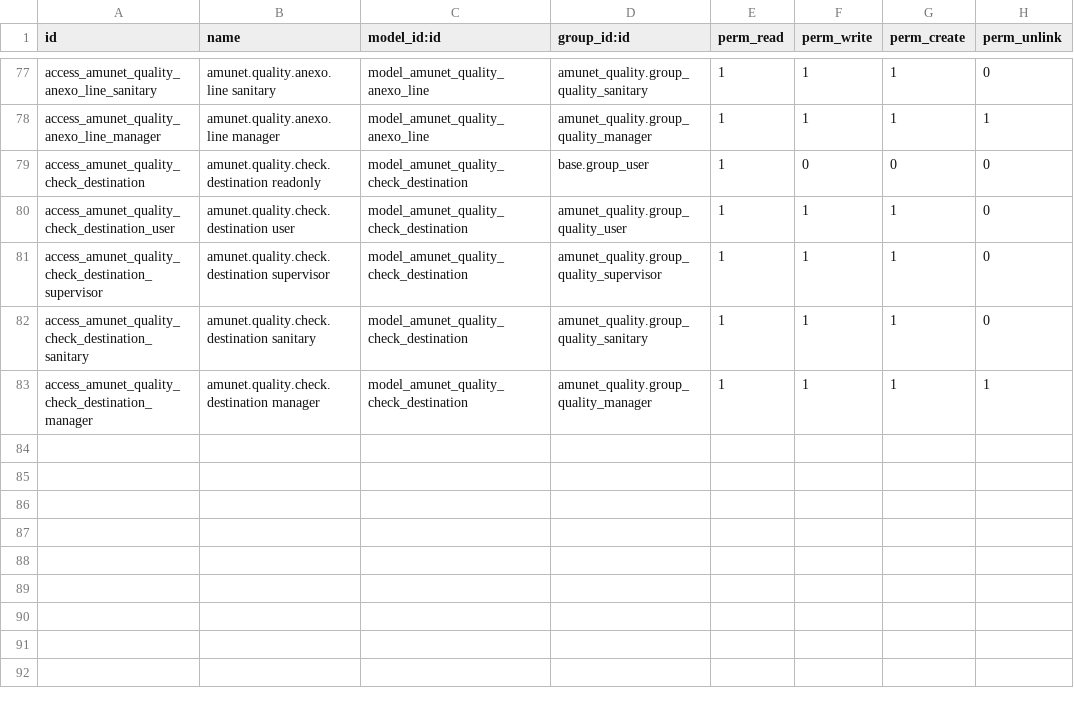
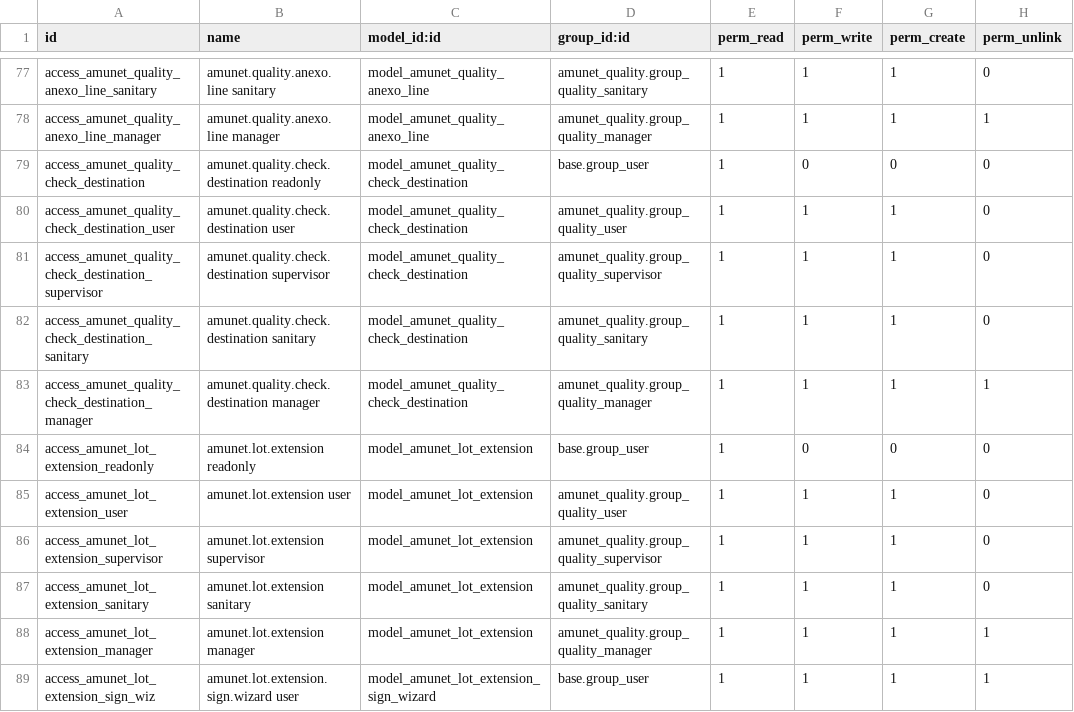
Before and after one commit to feruap/odoo-iso, a CSV file: addons/amunet_quality/security/ir.model.access.csv, drawn as a sheet; only a part is shown, gaps mark what is left out; the diff names each change by its address in the sheet, - before the commit and + after, or states it on an @@ line.

```diff
--- a/addons/amunet_quality/security/ir.model.access.csv
+++ b/addons/amunet_quality/security/ir.model.access.csv
+row 84: access_amunet_lot_extension_readonly | amunet.lot.extension readonly | model_amunet_lot_extension | base.group_user | 1 | 0 | 0 | 0
+row 85: access_amunet_lot_extension_user | amunet.lot.extension user | model_amunet_lot_extension | amunet_quality.group_quality_user | 1 | 1 | 1 | 0
+row 86: access_amunet_lot_extension_supervisor | amunet.lot.extension supervisor | model_amunet_lot_extension | amunet_quality.group_quality_supervisor | 1 | 1 | 1 | 0
+row 87: access_amunet_lot_extension_sanitary | amunet.lot.extension sanitary | model_amunet_lot_extension | amunet_quality.group_quality_sanitary | 1 | 1 | 1 | 0
+row 88: access_amunet_lot_extension_manager | amunet.lot.extension manager | model_amunet_lot_extension | amunet_quality.group_quality_manager | 1 | 1 | 1 | 1
+row 89: access_amunet_lot_extension_sign_wiz | amunet.lot.extension.sign.wizard user | model_amunet_lot_extension_sign_wizard | base.group_user | 1 | 1 | 1 | 1
```
Also changed, not shown: 13 other files.
